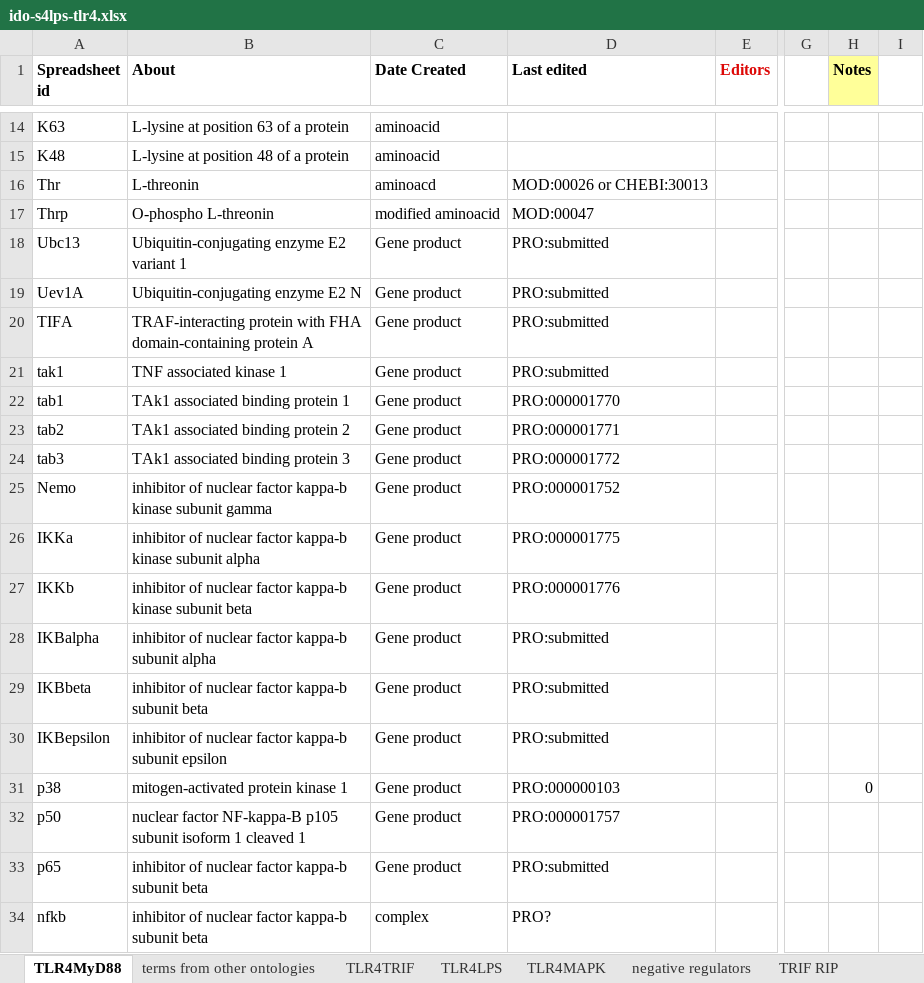
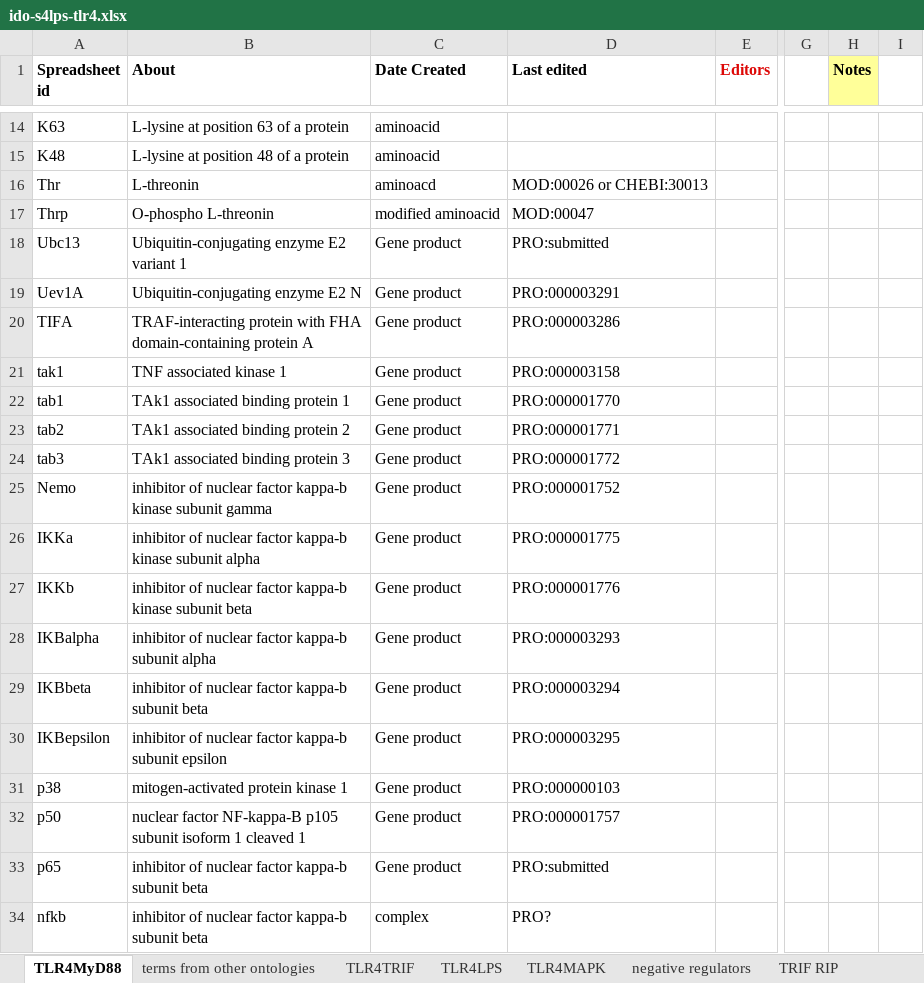
Before and after one commit to infectious-disease-ontology/infectious-disease-ontology-retired, an Excel workbook: src/ontology/immunology/ido-s4lps-tlr4.xlsx, sheet TLR4MyD88, drawn as a sheet; only a part is shown, gaps mark what is left out; values as stored, in another font and other column widths than the file's, no borders; the diff names each change by its address in the sheet, - before the commit and + after, or states it on an @@ line.

```diff
--- a/src/ontology/immunology/ido-s4lps-tlr4.xlsx (sheet TLR4MyD88)
+++ b/src/ontology/immunology/ido-s4lps-tlr4.xlsx (sheet TLR4MyD88)
-D19 (Last edited): PRO:submitted
+D19 (Last edited): PRO:000003291
-D20 (Last edited): PRO:submitted
+D20 (Last edited): PRO:000003286
-D21 (Last edited): PRO:submitted
+D21 (Last edited): PRO:000003158
-D28 (Last edited): PRO:submitted
+D28 (Last edited): PRO:000003293
-D29 (Last edited): PRO:submitted
+D29 (Last edited): PRO:000003294
-D30 (Last edited): PRO:submitted
+D30 (Last edited): PRO:000003295
-H31 (Notes): 0
+H31 (Notes): (empty)
```
Also changed, not shown: sheet inhibitions, sheet TLR4LPS, sheet TLR4MAPK.
